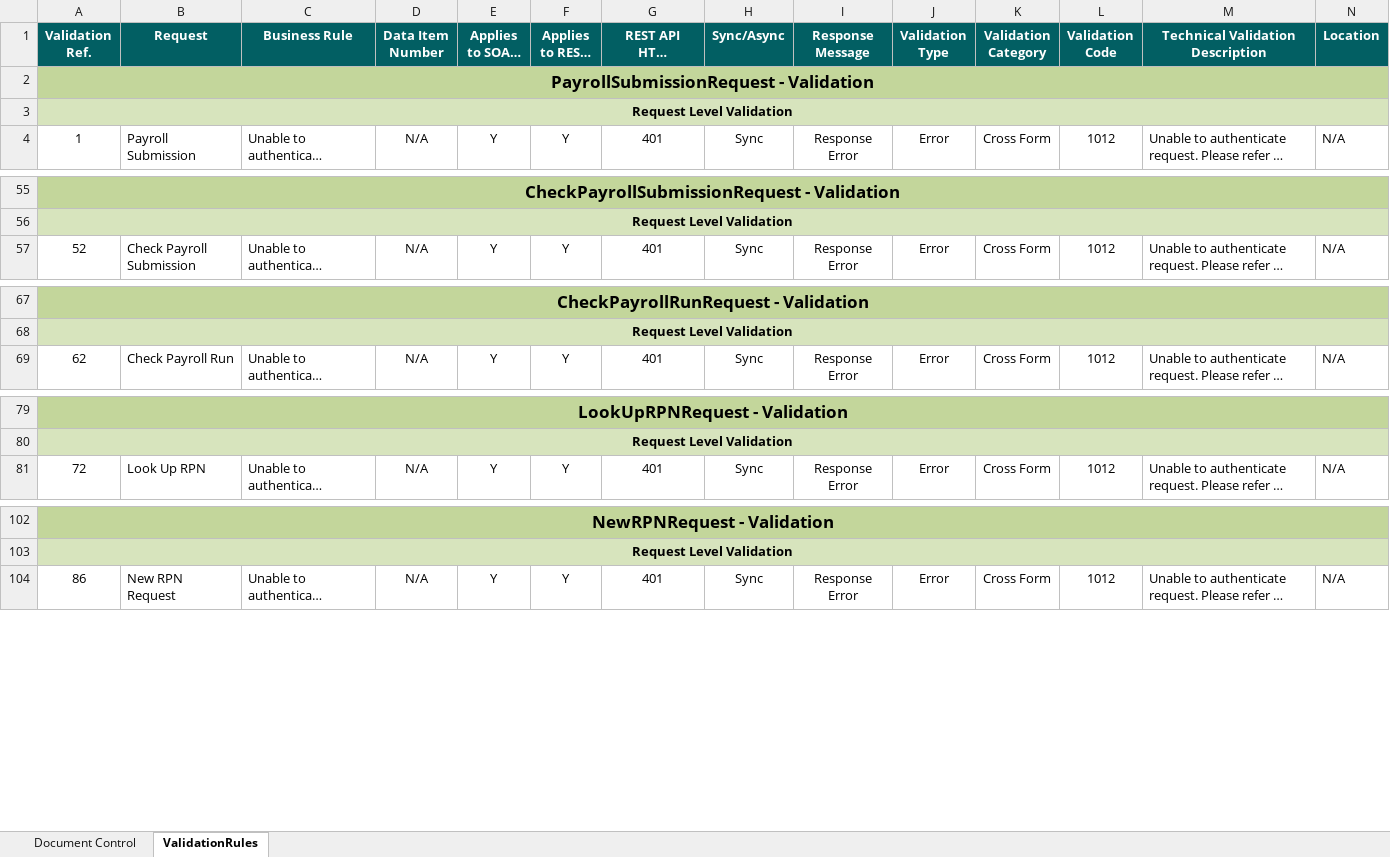
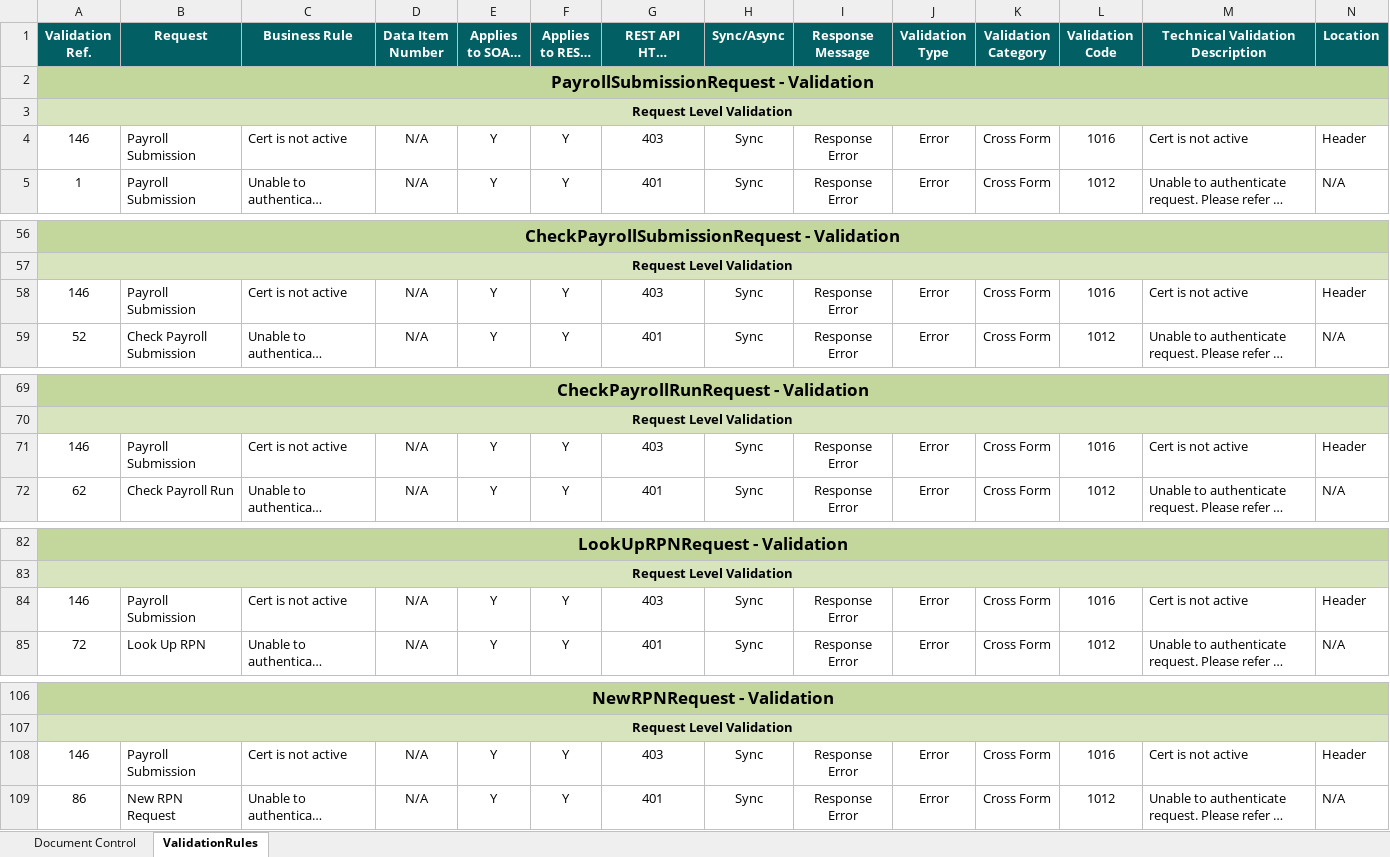
Before and after one commit to revenue-ie/paye-employers-documentation, an Excel workbook: data-items/Employer_Submission_RPN_Validation_Rules.xlsx, sheet ValidationRules, drawn as a sheet; only a part is shown, gaps mark what is left out; long unchanged cells end in …; values as stored, in another font and other column widths than the file's, no borders; rows hold the shown columns only; the diff covers the shown part only; the diff names each change by its address in the sheet, - before the commit and + after, or states it on an @@ line.

```diff
--- a/data-items/Employer_Submission_RPN_Validation_Rules.xlsx (sheet ValidationRules)
+++ b/data-items/Employer_Submission_RPN_Validation_Rules.xlsx (sheet ValidationRules)
+row 4: 146 | Payroll Submission | Cert is not active | N/A | Y | Y | 403 | Sync | Response Error | Error | Cross Form | 1016 | Cert is not active | Header
+row 58: 146 | Payroll Submission | Cert is not active | N/A | Y | Y | 403 | Sync | Response Error | Error | Cross Form | 1016 | Cert is not active | Header
+row 71: 146 | Payroll Submission | Cert is not active | N/A | Y | Y | 403 | Sync | Response Error | Error | Cross Form | 1016 | Cert is not active | Header
+row 84: 146 | Payroll Submission | Cert is not active | N/A | Y | Y | 403 | Sync | Response Error | Error | Cross Form | 1016 | Cert is not active | Header
+row 108: 146 | Payroll Submission | Cert is not active | N/A | Y | Y | 403 | Sync | Response Error | Error | Cross Form | 1016 | Cert is not active | Header
```
Also changed, not shown: 1 added row elsewhere in this sheet, sheet Document Control, charts or pictures, Schema Publication Changelog.xlsx, 5 other files.
